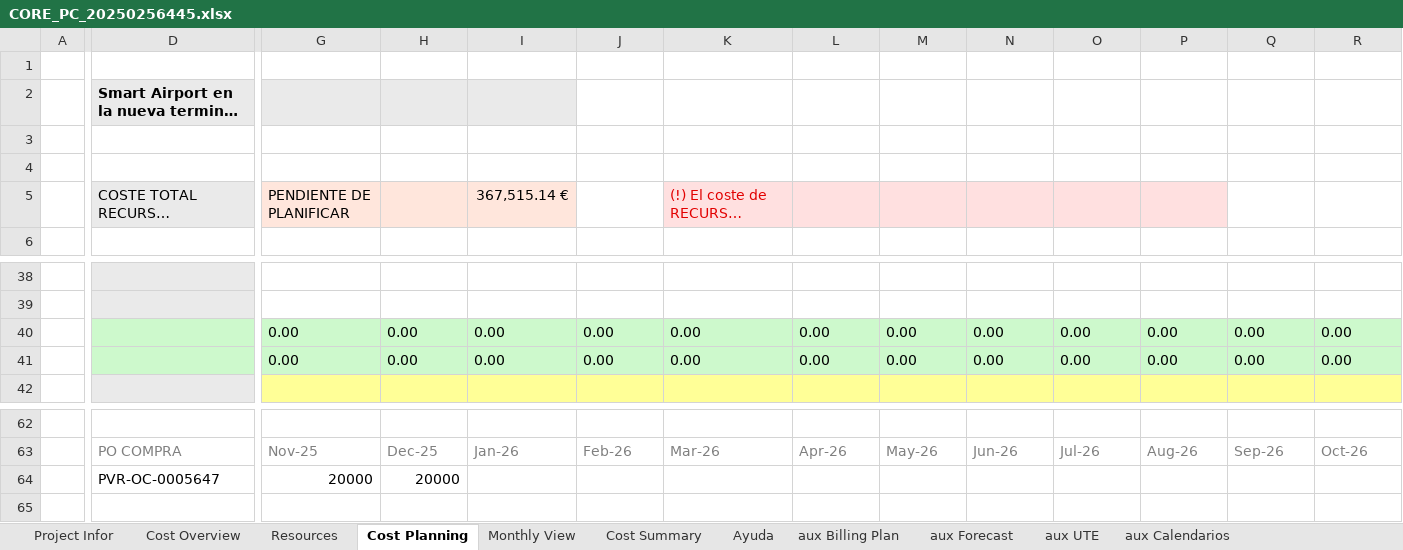
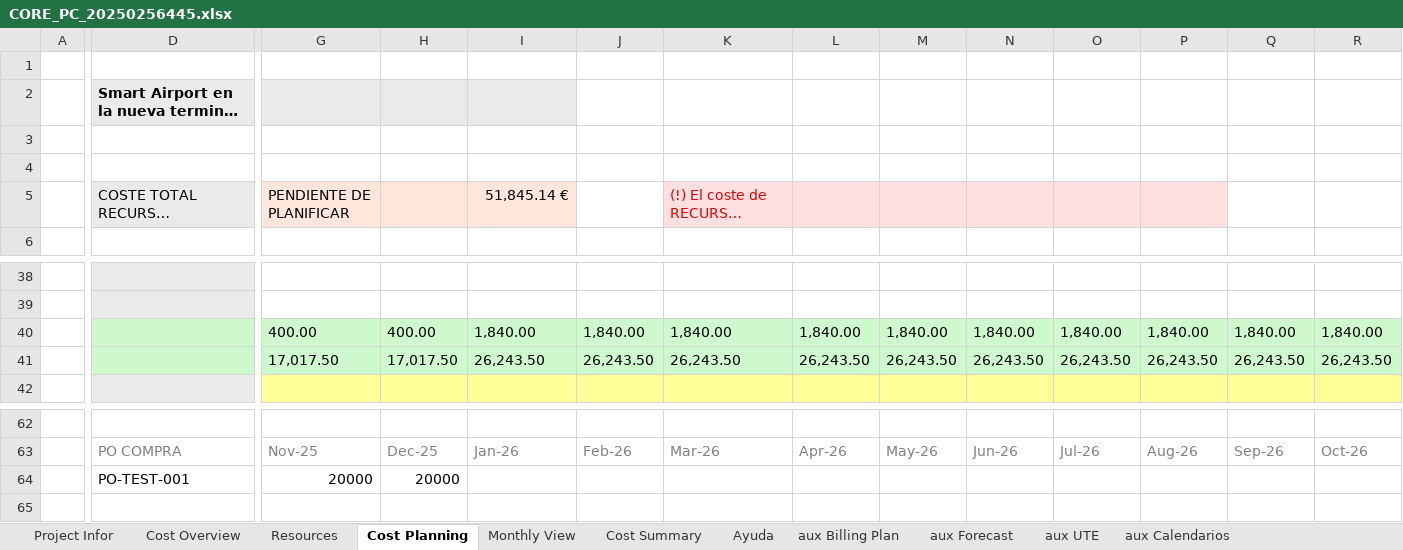
Before and after one commit to alvaroortegaangulo/oportunidad-generar-core-v3, an Excel workbook: oportunidad-generar-core-main/data/output/CORE_PC_20250256445.xlsx, sheet Cost Planning, drawn as a sheet; only a part is shown, gaps mark what is left out; long unchanged cells end in …; values as stored, in another font and other column widths than the file's, no borders; conditional formats not drawn; the diff names each change by its address in the sheet, - before the commit and + after, or states it on an @@ line.

```diff
--- a/oportunidad-generar-core-main/data/output/CORE_PC_20250256445.xlsx (sheet Cost Planning)
+++ b/oportunidad-generar-core-main/data/output/CORE_PC_20250256445.xlsx (sheet Cost Planning)
-I5: 367,515.14 €
+I5: 51,845.14 €
-G40: 0.00
+G40: 400.00
-H40: 0.00
+H40: 400.00
-I40: 0.00
+I40: 1,840.00
-J40: 0.00
+J40: 1,840.00
-K40: 0.00
+K40: 1,840.00
-L40: 0.00
+L40: 1,840.00
-M40: 0.00
+M40: 1,840.00
-N40: 0.00
+N40: 1,840.00
-O40: 0.00
+O40: 1,840.00
-P40: 0.00
+P40: 1,840.00
-Q40: 0.00
+Q40: 1,840.00
-R40: 0.00
+R40: 1,840.00
-G41: 0.00
+G41: 17,017.50
-H41: 0.00
+H41: 17,017.50
-I41: 0.00
+I41: 26,243.50
-J41: 0.00
+J41: 26,243.50
-K41: 0.00
+K41: 26,243.50
-L41: 0.00
+L41: 26,243.50
-M41: 0.00
+M41: 26,243.50
-N41: 0.00
+N41: 26,243.50
-O41: 0.00
+O41: 26,243.50
-P41: 0.00
+P41: 26,243.50
-Q41: 0.00
+Q41: 26,243.50
-R41: 0.00
+R41: 26,243.50
-D64: PVR-OC-0005647
+D64: PO-TEST-001
```
Also changed, not shown: sheet Monthly View, sheet Resources, sheet Project Infor, sheet Cost Summary, oportunidad-generar-core-main/data/output/CORE_AT_20251160543.xlsx, 10 other files.
